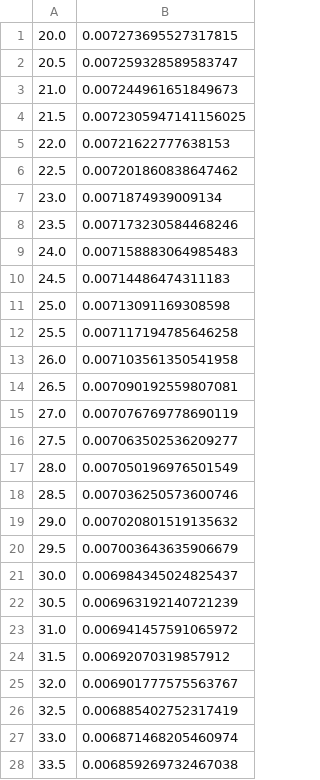
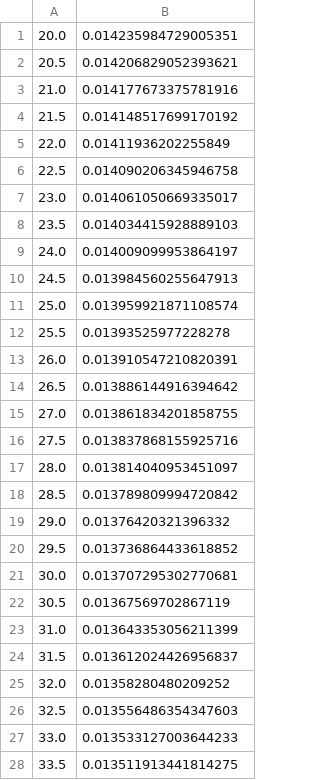
Before and after one commit to C3-CSIRO/Meltdown, a CSV file: data/noDyeControl.csv, drawn as a sheet; only a part is shown; the diff covers the shown part only.

```diff
--- a/data/noDyeControl.csv
+++ b/data/noDyeControl.csv
@@ -1,28 +1,28 @@
-20.0,0.007273695527317815
-20.5,0.007259328589583747
-21.0,0.007244961651849673
-21.5,0.0072305947141156025
-22.0,0.00721622777638153
-22.5,0.007201860838647462
-23.0,0.0071874939009134
-23.5,0.007173230584468246
-24.0,0.007158883064985483
-24.5,0.00714486474311183
-25.0,0.00713091169308598
-25.5,0.007117194785646258
-26.0,0.007103561350541958
-26.5,0.007090192559807081
-27.0,0.007076769778690119
-27.5,0.007063502536209277
-28.0,0.007050196976501549
-28.5,0.007036250573600746
-29.0,0.007020801519135632
-29.5,0.007003643635906679
-30.0,0.006984345024825437
-30.5,0.006963192140721239
-31.0,0.006941457591065972
-31.5,0.00692070319857912
-32.0,0.006901777575563767
-32.5,0.006885402752317419
-33.0,0.006871468205460974
-33.5,0.006859269732467038
+20.0,0.014235984729005351
+20.5,0.014206829052393621
+21.0,0.014177673375781916
+21.5,0.014148517699170192
+22.0,0.01411936202255849
+22.5,0.014090206345946758
+23.0,0.014061050669335017
+23.5,0.014034415928889103
+24.0,0.014009099953864197
+24.5,0.013984560255647913
+25.0,0.013959921871108574
+25.5,0.01393525977228278
+26.0,0.013910547210820391
+26.5,0.013886144916394642
+27.0,0.013861834201858755
+27.5,0.013837868155925716
+28.0,0.013814040953451097
+28.5,0.013789809994720842
+29.0,0.01376420321396332
+29.5,0.013736864433618852
+30.0,0.013707295302770681
+30.5,0.01367569702867119
+31.0,0.013643353056211399
+31.5,0.013612024426956837
+32.0,0.01358280480209252
+32.5,0.013556486354347603
+33.0,0.013533127003644233
+33.5,0.013511913441814275
```
Also changed, not shown: 133 edited cells elsewhere in this file, data/noProteinControl.csv, 47 other files.
